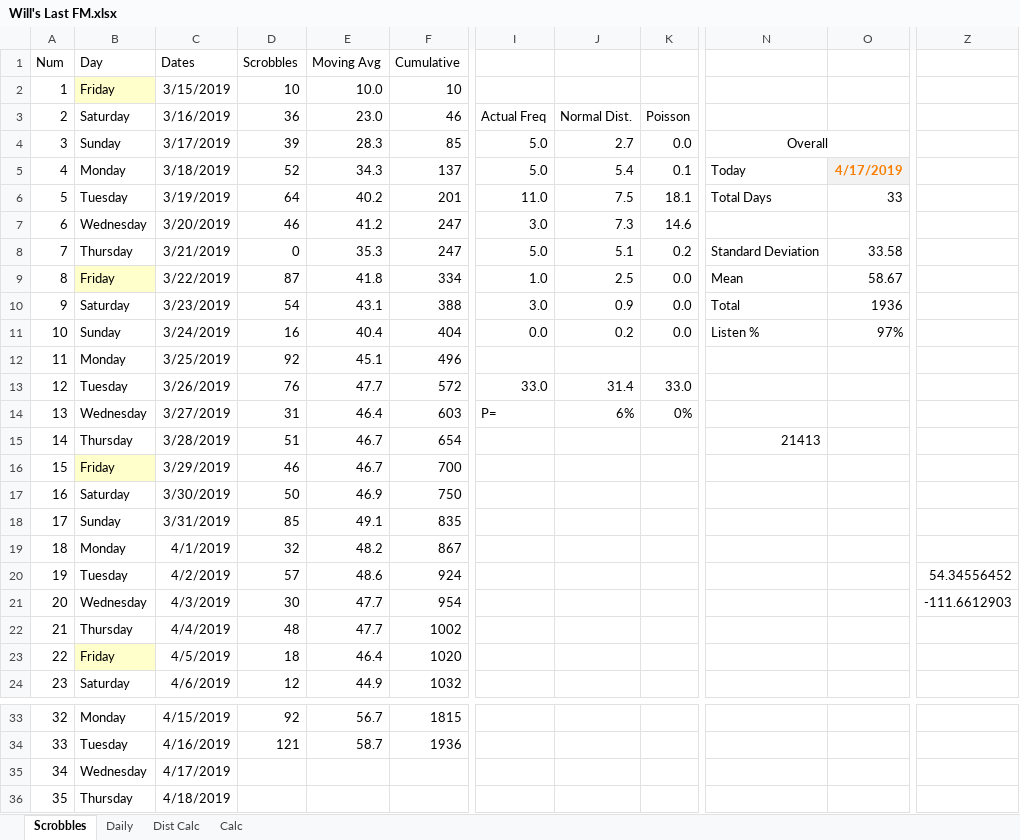
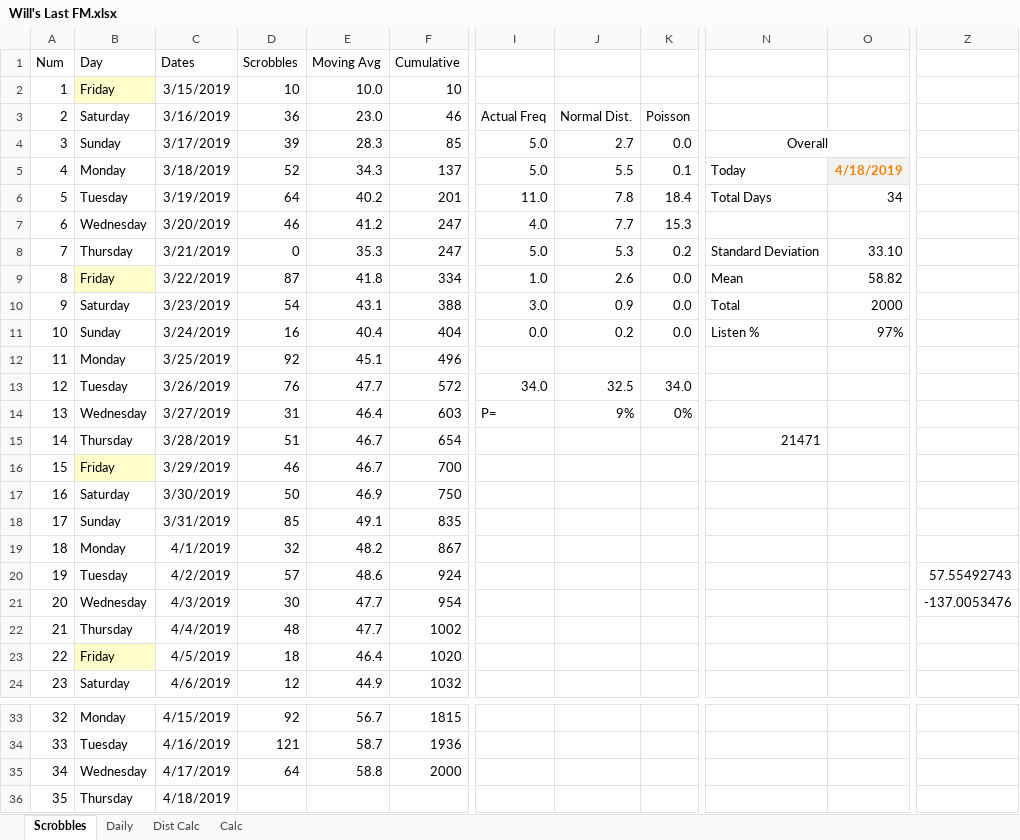
Before and after one commit to wd7512/The-Music-of-Primes, an Excel workbook: Will's Last FM.xlsx, sheet Scrobbles, drawn as a sheet; only a part is shown, gaps mark what is left out; values as stored, in another font and other column widths than the file's, no borders; charts and pictures and conditional formats not drawn; the diff names each change by its address in the sheet, - before the commit and + after, or states it on an @@ line.

```diff
--- a/Will's Last FM.xlsx (sheet Scrobbles)
+++ b/Will's Last FM.xlsx (sheet Scrobbles)
-J5: 5.4
+J5: 5.5
-O5: 4/17/2019
+O5: 4/18/2019
-J6: 7.5
+J6: 7.8
-K6: 18.1
+K6: 18.4
-O6: 33
+O6: 34
-I7: 3.0
+I7: 4.0
-J7: 7.3
+J7: 7.7
-K7: 14.6
+K7: 15.3
-J8: 5.1
+J8: 5.3
-O8: 33.58
+O8: 33.10
-J9: 2.5
+J9: 2.6
-O9: 58.67
+O9: 58.82
-O10: 1936
+O10: 2000
-I13: 33.0
+I13: 34.0
-J13: 31.4
+J13: 32.5
-K13: 33.0
+K13: 34.0
-J14: 6%
+J14: 9%
-N15: 21413
+N15: 21471
-Z20: 54.34556452
+Z20: 57.55492743
-Z21: -111.6612903
+Z21: -137.0053476
-D35 (Scrobbles): (empty)
+D35 (Scrobbles): 64
-E35 (Moving Avg): (empty)
+E35 (Moving Avg): 58.8
-F35 (Cumulative): (empty)
+F35 (Cumulative): 2000
```
Also changed, not shown: sheet Dist Calc, sheet Daily, sheet Calc, charts or pictures.
